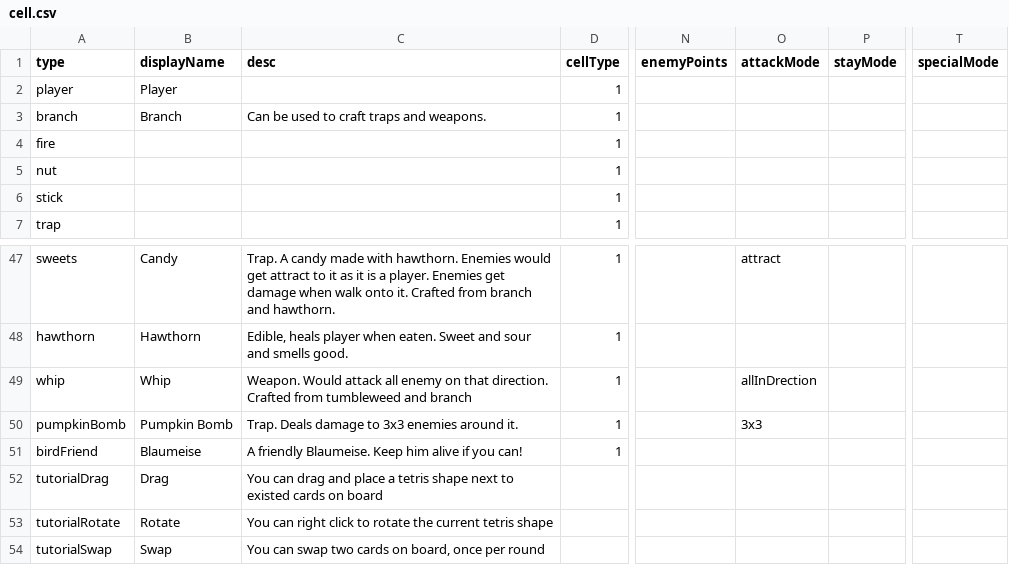
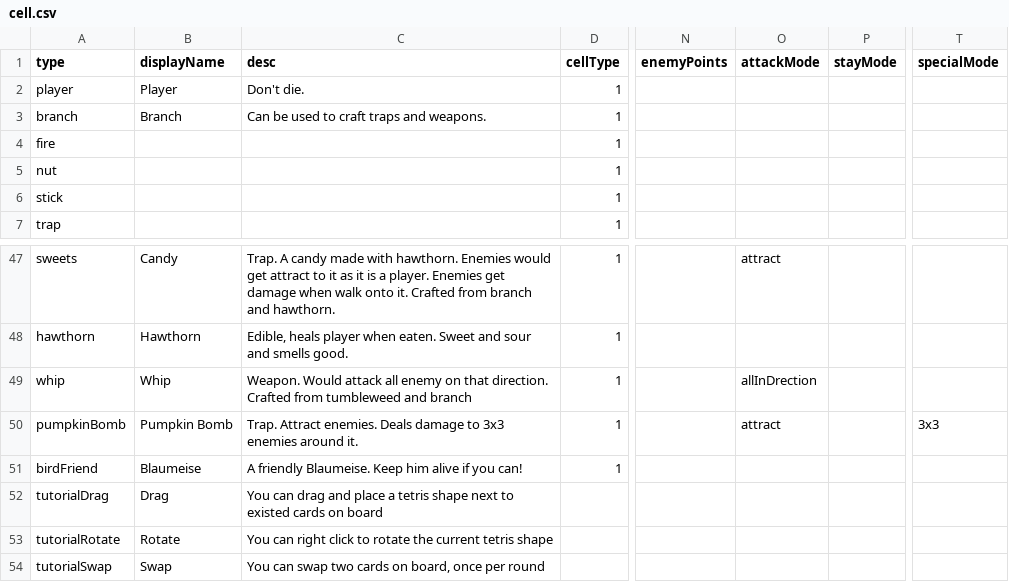
Before and after one commit to shshwdr/cozy-autumn, a CSV file: Assets/Resources/csv/cell.csv, drawn as a sheet; only a part is shown, gaps mark what is left out; the diff names each change by its address in the sheet, - before the commit and + after, or states it on an @@ line.

```diff
--- a/Assets/Resources/csv/cell.csv
+++ b/Assets/Resources/csv/cell.csv
-C2 (desc): (empty)
+C2 (desc): Don't die.
-C50 (desc): Trap. Deals damage…
+C50 (desc): Trap. Attract enemies. Deals damage…
-O50 (attackMode): 3x3
+O50 (attackMode): attract
-T50 (specialMode): (empty)
+T50 (specialMode): 3x3
```
Also changed, not shown: Assets/Resources/csv/farmland.csv, 29 other files.
